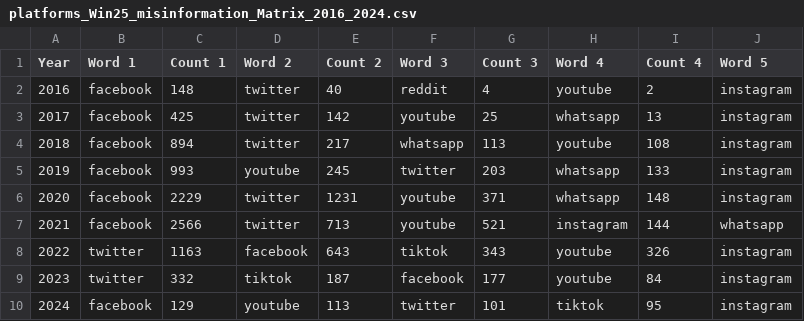
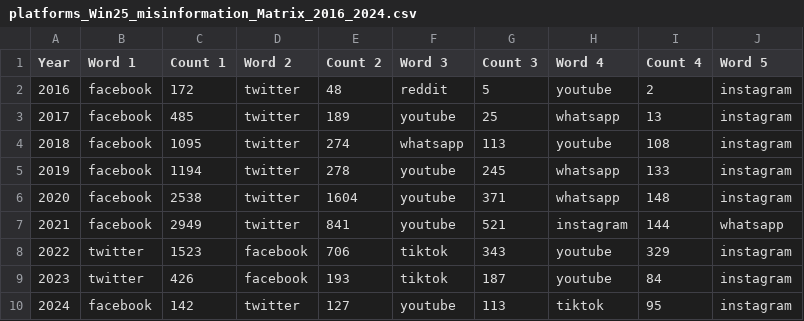
Before and after one commit to MadKingPryce/MisinformationBeatFiles, a CSV file: MatrixResults/TermSearchMatrix/platforms/platforms_Win25_misinformation_Matrix_2016_2024.csv, drawn as a sheet; only a part is shown; the diff names each change by its address in the sheet, - before the commit and + after, or states it on an @@ line.

```diff
--- a/MatrixResults/TermSearchMatrix/platforms/platforms_Win25_misinformation_Matrix_2016_2024.csv
+++ b/MatrixResults/TermSearchMatrix/platforms/platforms_Win25_misinformation_Matrix_2016_2024.csv
-C2 (Count 1): 148
+C2 (Count 1): 172
-E2 (Count 2): 40
+E2 (Count 2): 48
-G2 (Count 3): 4
+G2 (Count 3): 5
-C3 (Count 1): 425
+C3 (Count 1): 485
-E3 (Count 2): 142
+E3 (Count 2): 189
-C4 (Count 1): 894
+C4 (Count 1): 1095
-E4 (Count 2): 217
+E4 (Count 2): 274
-C5 (Count 1): 993
+C5 (Count 1): 1194
-D5 (Word 2): youtube
+D5 (Word 2): twitter
-E5 (Count 2): 245
+E5 (Count 2): 278
-F5 (Word 3): twitter
+F5 (Word 3): youtube
-G5 (Count 3): 203
+G5 (Count 3): 245
-C6 (Count 1): 2229
+C6 (Count 1): 2538
-E6 (Count 2): 1231
+E6 (Count 2): 1604
-C7 (Count 1): 2566
+C7 (Count 1): 2949
-E7 (Count 2): 713
+E7 (Count 2): 841
-C8 (Count 1): 1163
+C8 (Count 1): 1523
-E8 (Count 2): 643
+E8 (Count 2): 706
-I8 (Count 4): 326
+I8 (Count 4): 329
-C9 (Count 1): 332
+C9 (Count 1): 426
-D9 (Word 2): tiktok
+D9 (Word 2): facebook
-E9 (Count 2): 187
+E9 (Count 2): 193
-F9 (Word 3): facebook
+F9 (Word 3): tiktok
-G9 (Count 3): 177
+G9 (Count 3): 187
-C10 (Count 1): 129
+C10 (Count 1): 142
-D10 (Word 2): youtube
+D10 (Word 2): twitter
-E10 (Count 2): 113
+E10 (Count 2): 127
-F10 (Word 3): twitter
+F10 (Word 3): youtube
-G10 (Count 3): 101
+G10 (Count 3): 113
```
Also changed, not shown: MatrixResults/Main/Win25_misinformation_Matrix_2016_2024.csv, MatrixResults/TermSearchMatrix/platforms/platforms_GlobalMatrixTerms_2016_2024.csv, 41 other files.
